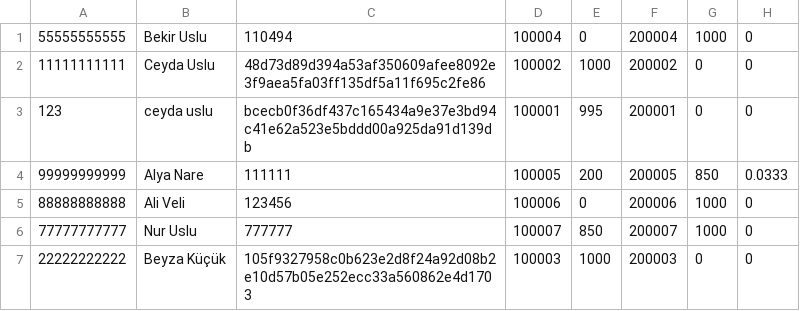
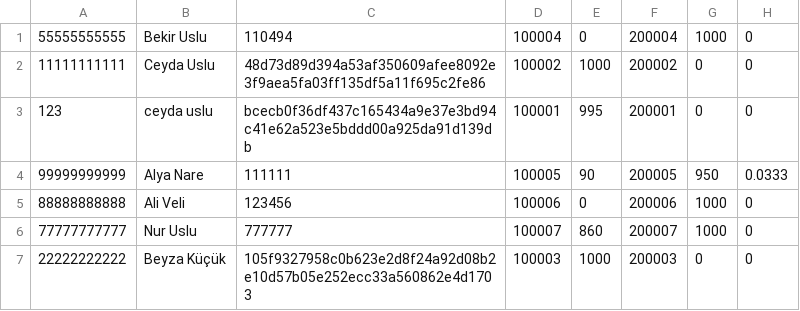
Before and after one commit to ceyslu/oop-bankacilik-sistemi, a CSV file: data/musteriler.csv, drawn as a sheet.

```diff
--- a/data/musteriler.csv
+++ b/data/musteriler.csv
@@ -3,5 +3,5 @@
 123;ceyda uslu;bcecb0f36df437c165434a9e37e3bd94c41e62a523e5bddd00a925da91d139db;100001;995;200001;0;0
-99999999999;Alya Nare;111111;100005;200;200005;850;0.0333
+99999999999;Alya Nare;111111;100005;90;200005;950;0.0333
 88888888888;Ali Veli;123456;100006;0;200006;1000;0
-77777777777;Nur Uslu;777777;100007;850;200007;1000;0
+77777777777;Nur Uslu;777777;100007;860;200007;1000;0
 22222222222;Beyza Küçük;105f9327958c0b623e2d8f24a92d08b2e10d57b05e252ecc33a560862e4d1703;100003;1000;200003;0;0
```
Also changed, not shown: 3 other files.
